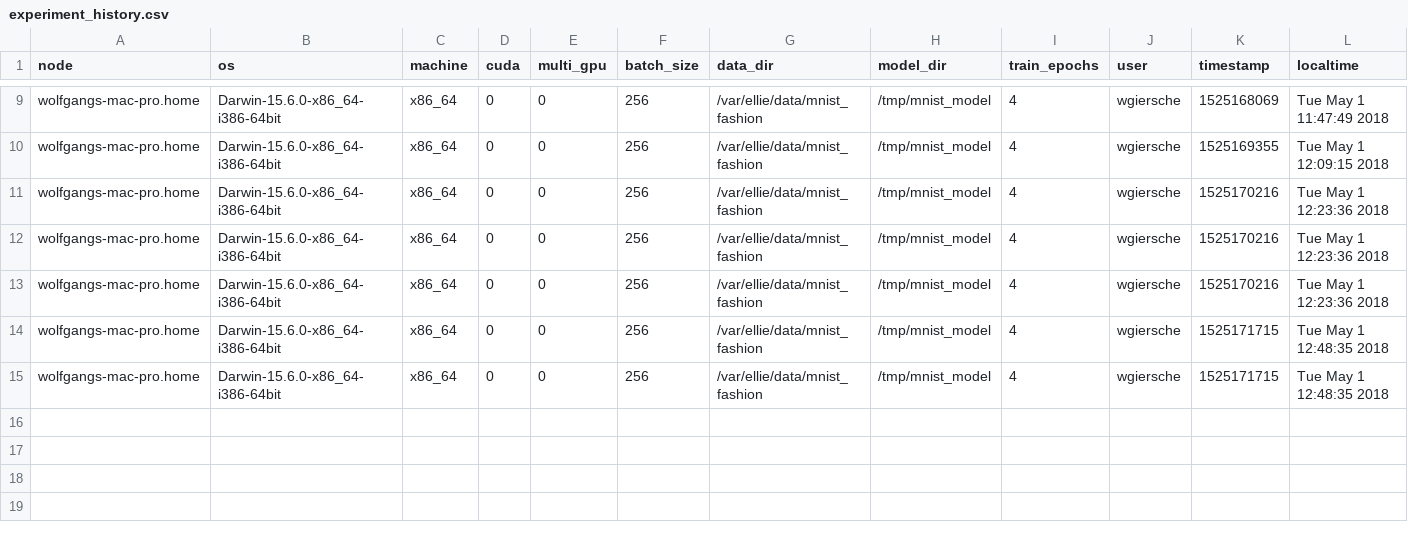
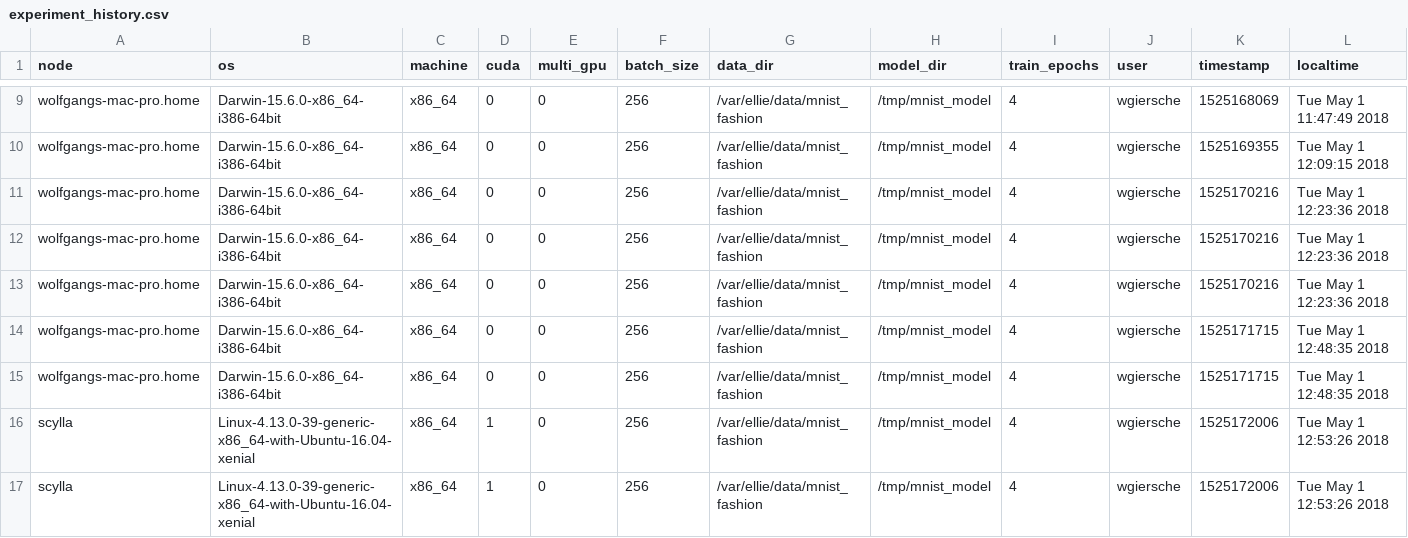
Before and after one commit to smurve/experiments, a CSV file: experiments/mnist_sota/experiment_history.csv, drawn as a sheet; only a part is shown, gaps mark what is left out; rows hold the shown columns only; the diff names each change by its address in the sheet, - before the commit and + after, or states it on an @@ line.

Commit message:
some more history from scylla

```diff
--- a/experiments/mnist_sota/experiment_history.csv
+++ b/experiments/mnist_sota/experiment_history.csv
+row 16: scylla | Linux-4.13.0-39-generic-x86_64-with-Ubuntu-16.04-xenial | x86_64 | 1 | 0 | 256 | /var/ellie/data/mnist_fashion | /tmp/mnist_model | 4 | wgiersche | 1525172006 | Tue May 1 12:53:26 2018
+row 17: scylla | Linux-4.13.0-39-generic-x86_64-with-Ubuntu-16.04-xenial | x86_64 | 1 | 0 | 256 | /var/ellie/data/mnist_fashion | /tmp/mnist_model | 4 | wgiersche | 1525172006 | Tue May 1 12:53:26 2018
```
Also changed, not shown: 1 other file.
